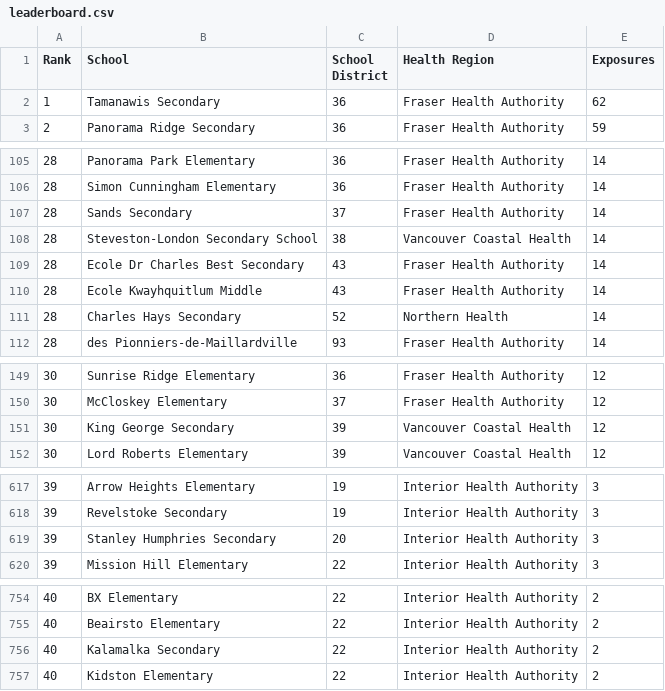
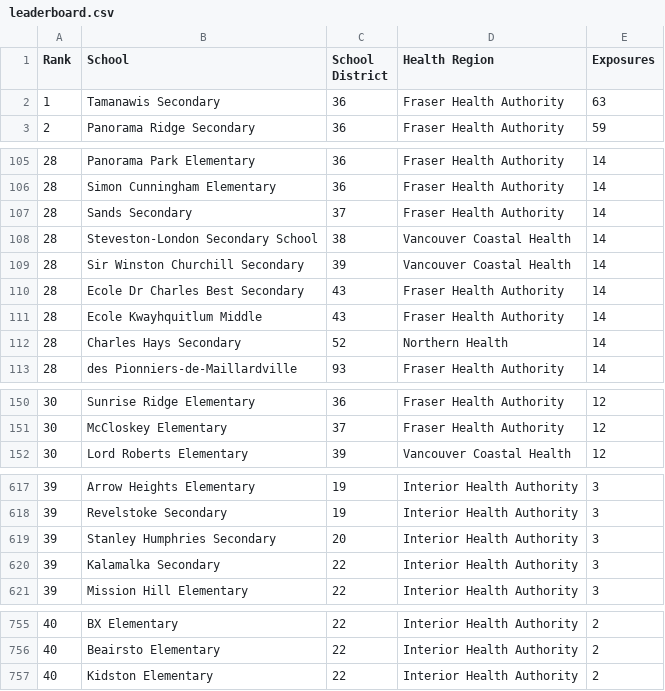
Before and after one commit to spod/bcschoolscoviddata, a CSV file: data/leaderboard.csv, drawn as a sheet; only a part is shown, gaps mark what is left out; the diff covers the shown part only.

```diff
--- a/data/leaderboard.csv
+++ b/data/leaderboard.csv
@@ -1,3 +1,3 @@
 Rank,School,School District,Health Region,Exposures
-1,Tamanawis Secondary,36,Fraser Health Authority,62
+1,Tamanawis Secondary,36,Fraser Health Authority,63
 2,Panorama Ridge Secondary,36,Fraser Health Authority,59
@@ -108,2 +108,3 @@ Rank,School,School District,Health Region,Exposures
 28,Steveston-London Secondary School,38,Vancouver Coastal Health,14
+28,Sir Winston Churchill Secondary,39,Vancouver Coastal Health,14
 28,Ecole Dr Charles Best Secondary,43,Fraser Health Authority,14
@@ -150,3 +151,2 @@ Rank,School,School District,Health Region,Exposures
 30,McCloskey Elementary,37,Fraser Health Authority,12
-30,King George Secondary,39,Vancouver Coastal Health,12
 30,Lord Roberts Elementary,39,Vancouver Coastal Health,12
@@ -619,2 +619,3 @@ Rank,School,School District,Health Region,Exposures
 39,Stanley Humphries Secondary,20,Interior Health Authority,3
+39,Kalamalka Secondary,22,Interior Health Authority,3
 39,Mission Hill Elementary,22,Interior Health Authority,3
@@ -755,3 +756,2 @@ Rank,School,School District,Health Region,Exposures
 40,Beairsto Elementary,22,Interior Health Authority,2
-40,Kalamalka Secondary,22,Interior Health Authority,2
 40,Kidston Elementary,22,Interior Health Authority,2
```
Also changed, not shown: 2 edited cells elsewhere in this file, data/bc_school_covid_events_raw_data.csv, data/raw_data.csv, 1 other file.
